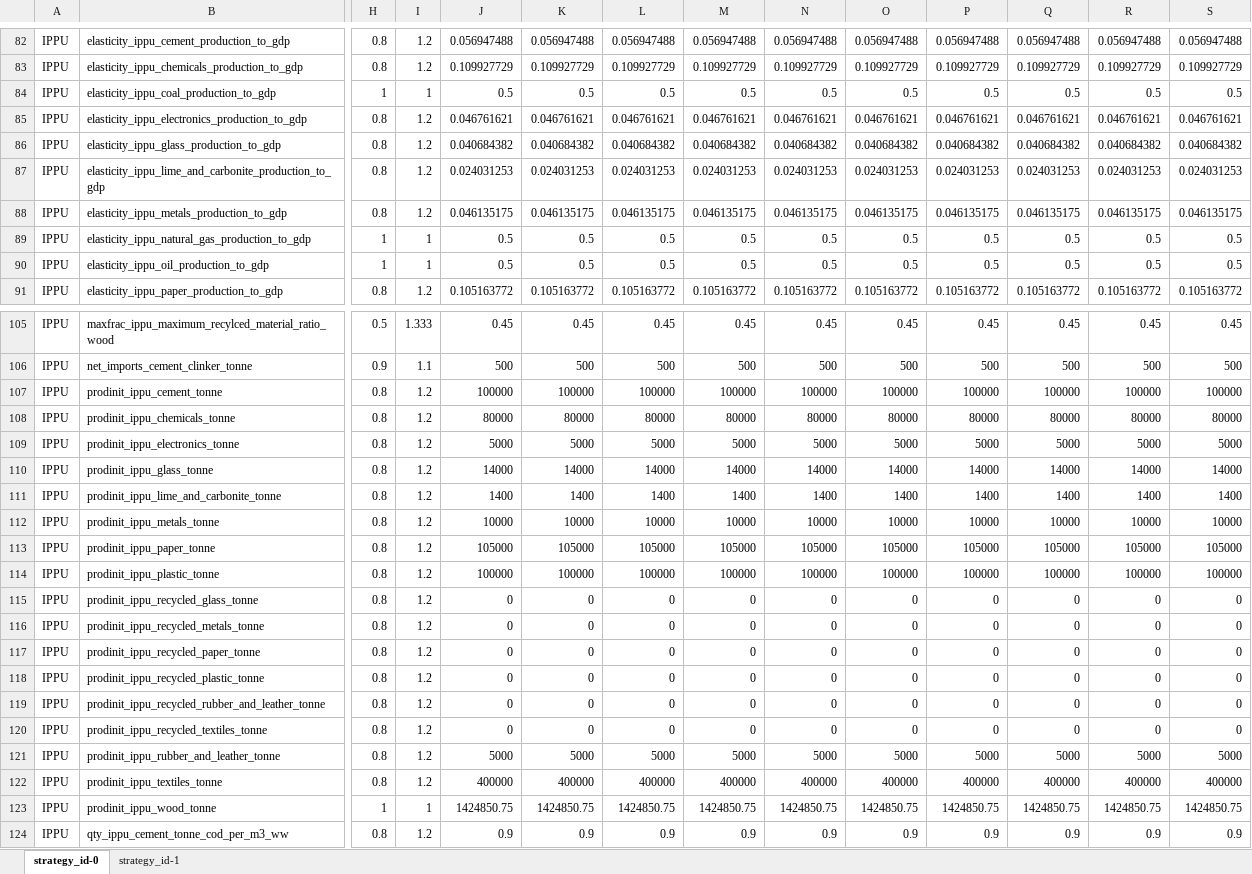
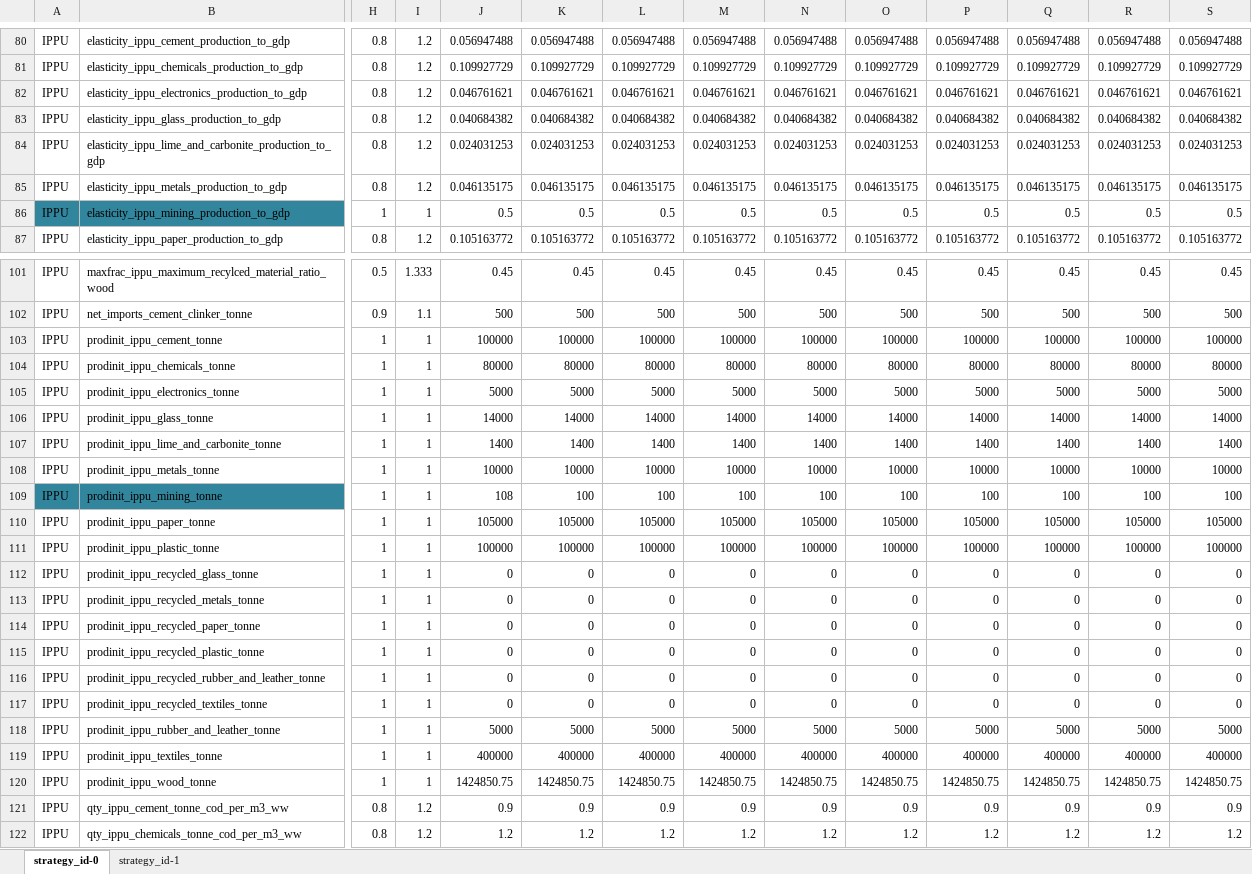
Before and after one commit to jarojasag/lac_decarbonization, an Excel workbook: ref/ingestion/demo/model_input_variables_ip_demo.xlsx, sheet strategy_id-0, drawn as a sheet; only a part is shown, gaps mark what is left out; the shorter side is filled out with more unchanged rows; values as stored, in another font and other column widths than the file's, no borders; removed rows and columns are numbered as before the commit, all else as after; rows hold the shown columns only; the diff covers the shown part only; the diff names each change by its address in the sheet, - before the commit and + after, or states it on an @@ line.

```diff
--- a/ref/ingestion/demo/model_input_variables_ip_demo.xlsx (sheet strategy_id-0)
+++ b/ref/ingestion/demo/model_input_variables_ip_demo.xlsx (sheet strategy_id-0)
-row 84: IPPU | elasticity_ippu_coal_production_to_gdp | 1 | 1 | 0.5 | 0.5 | 0.5 | 0.5 | 0.5 | 0.5 | 0.5 | 0.5 | 0.5 | 0.5
-row 89: IPPU | elasticity_ippu_natural_gas_production_to_gdp | 1 | 1 | 0.5 | 0.5 | 0.5 | 0.5 | 0.5 | 0.5 | 0.5 | 0.5 | 0.5 | 0.5
-A86:B86 fill: none
+A86:B86 fill: #31859C
-B86: elasticity_ippu_oil_production_to_gdp
+B86: elasticity_ippu_mining_production_to_gdp
-H103:H108: 0.8
+H103:H108: 1
-I103:I108: 1.2
+I103:I108: 1
+row 109: IPPU | prodinit_ippu_mining_tonne | 1 | 1 | 108 | 100 | 100 | 100 | 100 | 100 | 100 | 100 | 100 | 100
-H110:H119: 0.8
+H110:H119: 1
-I110:I119: 1.2
+I110:I119: 1
```
Also changed, not shown: 2 removed rows, 1 edited cell and cell formats elsewhere in this sheet, ref/ingestion/demo/model_input_variables_en_demo.xlsx, 20 other files.
